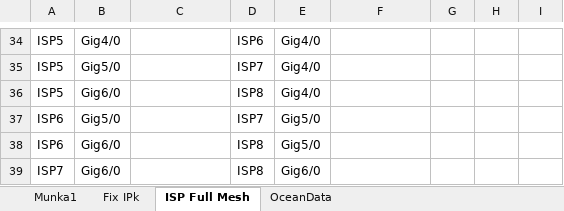
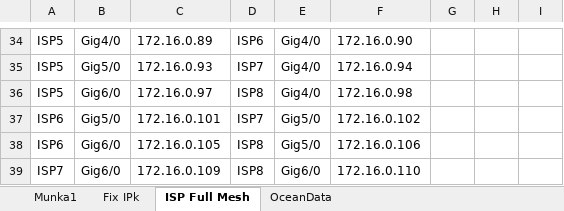
Before and after one commit to BarnabasUtli/final-project-2025-26, an Excel workbook: Network/cimzes.xlsx, sheet ISP Full Mesh, drawn as a sheet; only a part is shown, gaps mark what is left out; values as stored, in another font and other column widths than the file's, no borders; the diff covers the shown part only; the diff names each change by its address in the sheet, - before the commit and + after, or states it on an @@ line.

```diff
--- a/Network/cimzes.xlsx (sheet ISP Full Mesh)
+++ b/Network/cimzes.xlsx (sheet ISP Full Mesh)
-C34: (empty)
+C34: 172.16.0.89
-F34: (empty)
+F34: 172.16.0.90
-C35: (empty)
+C35: 172.16.0.93
-F35: (empty)
+F35: 172.16.0.94
-C36: (empty)
+C36: 172.16.0.97
-F36: (empty)
+F36: 172.16.0.98
-C37: (empty)
+C37: 172.16.0.101
-F37: (empty)
+F37: 172.16.0.102
-C38: (empty)
+C38: 172.16.0.105
-F38: (empty)
+F38: 172.16.0.106
-C39: (empty)
+C39: 172.16.0.109
-F39: (empty)
+F39: 172.16.0.110
```
Also changed, not shown: 7 added rows, 7 removed rows and 50 edited cells elsewhere in this sheet, 1 other file.
